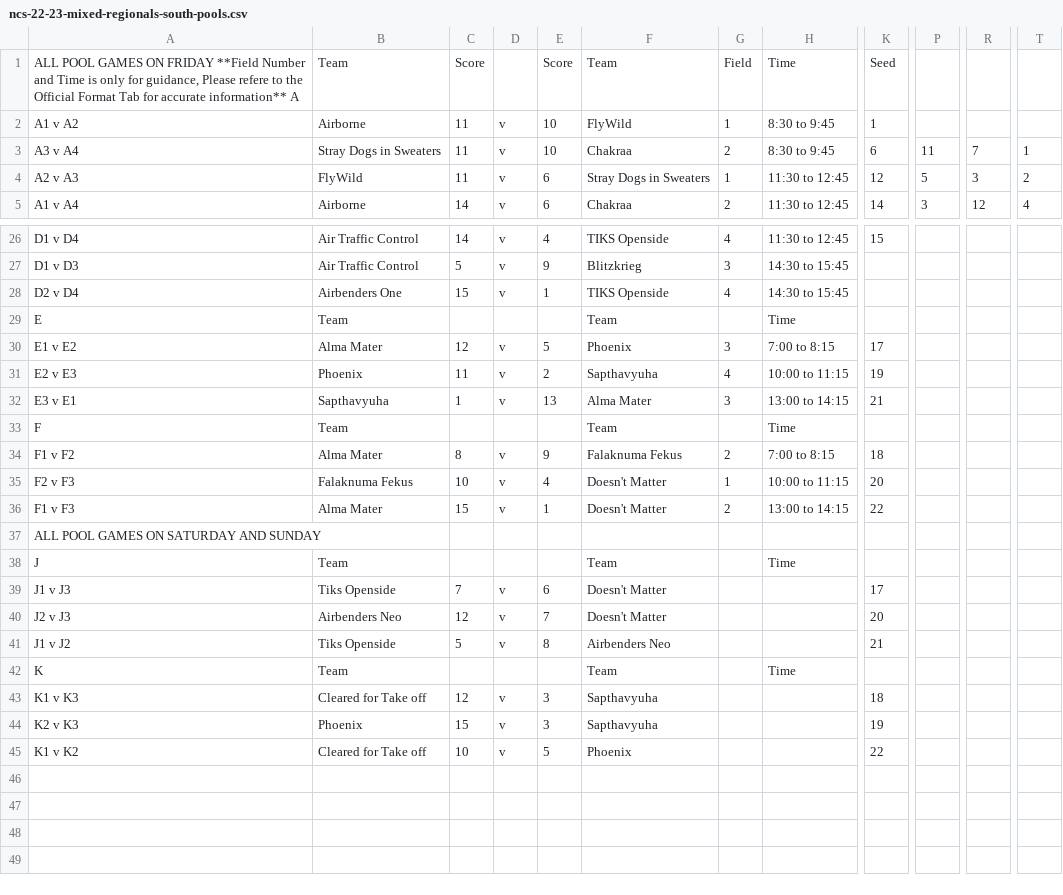
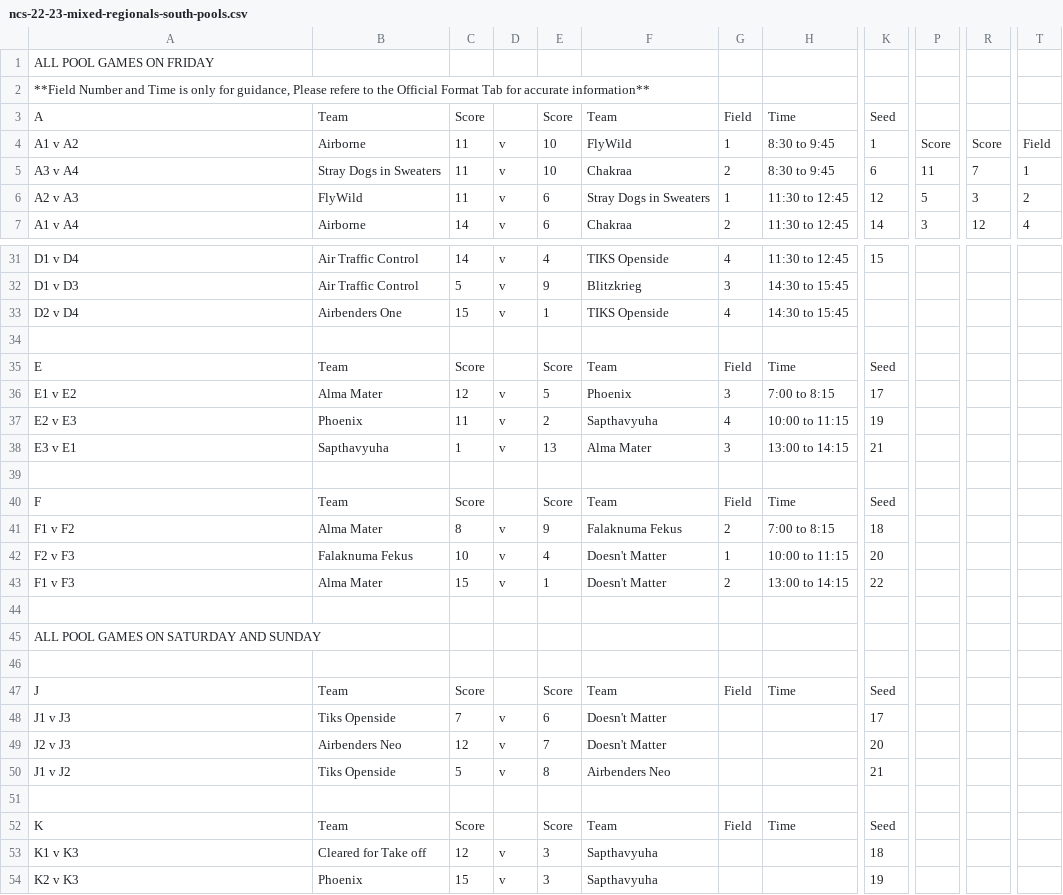
Before and after one commit to india-ultimate/scores, a CSV file: data/raw/ncs-22-23-mixed-regionals-south-pools.csv, drawn as a sheet; only a part is shown, gaps mark what is left out; the shorter side is filled out with more unchanged rows; addresses are those after the commit; rows hold the shown columns only; the diff covers the shown part only; the diff names each change by its address in the sheet, - before the commit and + after, or states it on an @@ line.

```diff
--- a/data/raw/ncs-22-23-mixed-regionals-south-pools.csv
+++ b/data/raw/ncs-22-23-mixed-regionals-south-pools.csv
+row 1: ALL POOL GAMES ON FRIDAY
+row 2: **Field Number and Time is only for guidance, Please refere to the Official Format Tab for accurate information**
-A3: ALL POOL GAMES ON FRIDAY **Field Number and Time is only for guidance, Please refere to the Official Format Tab for accurate information** A
+A3: A
-P4: (empty)
+P4: Score
-R4: (empty)
+R4: Score
-T4: (empty)
+T4: Field
+row 34: (empty)
-C35: (empty)
+C35: Score
-E35: (empty)
+E35: Score
-G35: (empty)
+G35: Field
-K35: (empty)
+K35: Seed
+row 39: (empty)
-C40: (empty)
+C40: Score
-E40: (empty)
+E40: Score
-G40: (empty)
+G40: Field
-K40: (empty)
+K40: Seed
+row 44: (empty)
+row 46: (empty)
-C47: (empty)
+C47: Score
-E47: (empty)
+E47: Score
-G47: (empty)
+G47: Field
-K47: (empty)
+K47: Seed
+row 51: (empty)
-C52: (empty)
+C52: Score
-E52: (empty)
+E52: Score
-G52: (empty)
+G52: Field
-K52: (empty)
+K52: Seed
```
Also changed, not shown: 3 added rows and 12 edited cells elsewhere in this file, data/raw/ncs-22-23-mixed-regionals-north-brackets.csv, data/raw/ncs-22-23-mixed-regionals-north-pools.csv, 5 other files.
